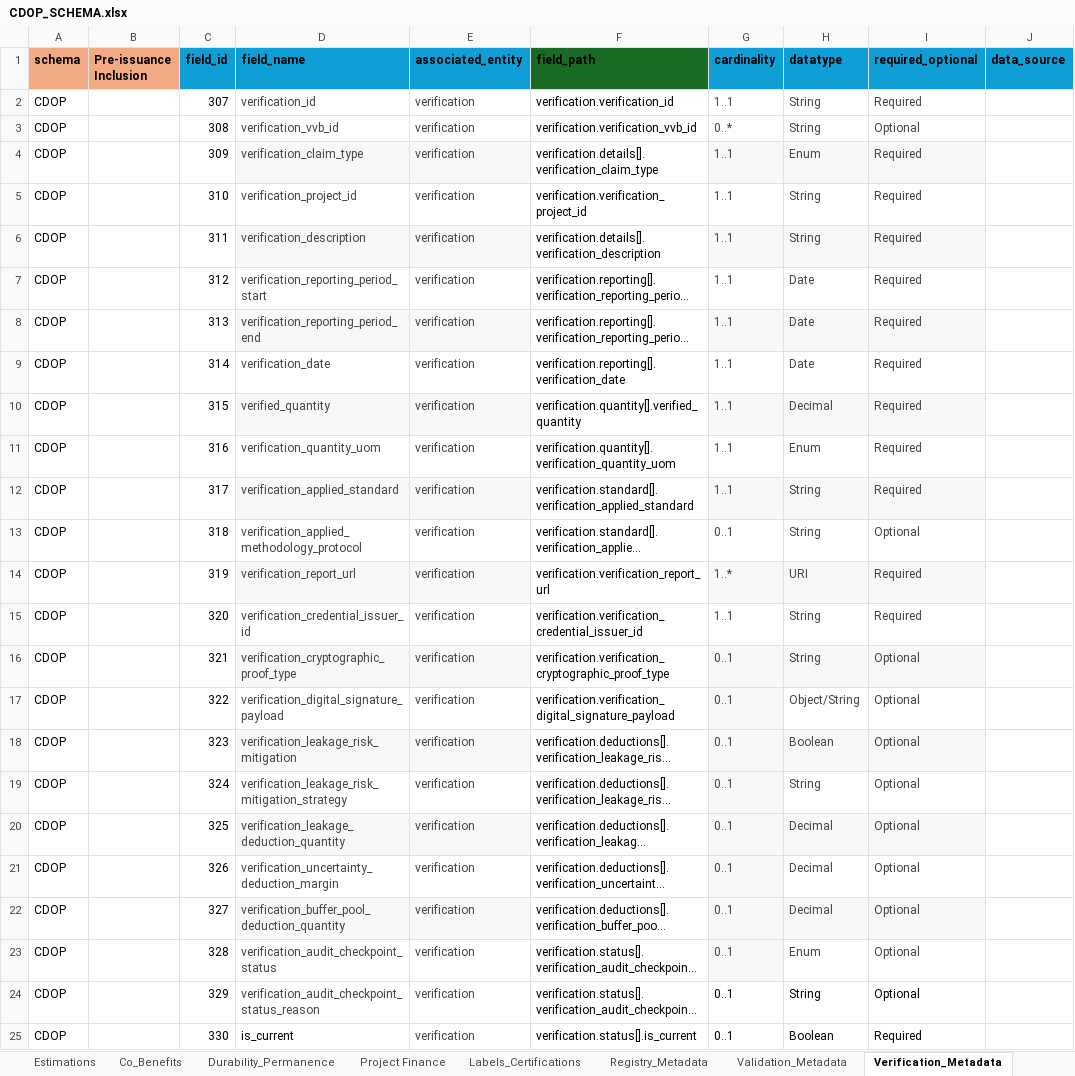
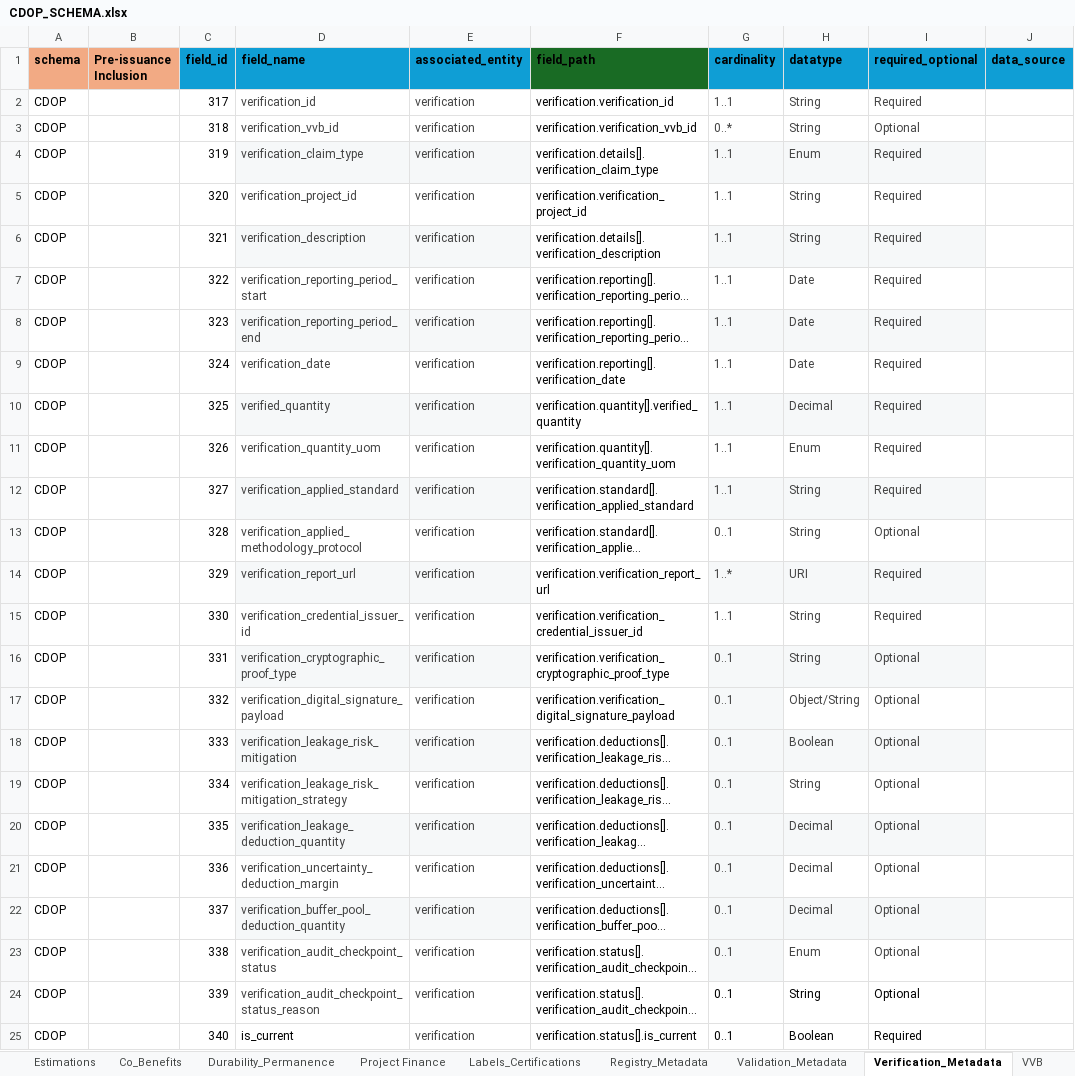
Before and after one commit to Carbon-Data-Open-Protocol/Carbon-Data-Open-Protocol, an Excel workbook: docs/CDOP_SCHEMA.xlsx, sheet Verification_Metadata, drawn as a sheet; only a part is shown; long unchanged cells end in …; values as stored, in another font and other column widths than the file's, no borders; the diff names each change by its address in the sheet, - before the commit and + after, or states it on an @@ line.

Commit message:
Add files via upload
Uploading updated schemas for registry metadata and validation metadata along with a new vvb schema (developed from fields pulled out of validation and verification schemas). Also uploading updated Enum lists file.

```diff
--- a/docs/CDOP_SCHEMA.xlsx (sheet Verification_Metadata)
+++ b/docs/CDOP_SCHEMA.xlsx (sheet Verification_Metadata)
+sheet tab: VVB
-C2 (field_id): 307
+C2 (field_id): 317
-C3 (field_id): 308
+C3 (field_id): 318
-C4 (field_id): 309
+C4 (field_id): 319
-C5 (field_id): 310
+C5 (field_id): 320
-C6 (field_id): 311
+C6 (field_id): 321
-C7 (field_id): 312
+C7 (field_id): 322
-C8 (field_id): 313
+C8 (field_id): 323
-C9 (field_id): 314
+C9 (field_id): 324
-C10 (field_id): 315
+C10 (field_id): 325
-C11 (field_id): 316
+C11 (field_id): 326
-C12 (field_id): 317
+C12 (field_id): 327
-C13 (field_id): 318
+C13 (field_id): 328
-C14 (field_id): 319
+C14 (field_id): 329
-C15 (field_id): 320
+C15 (field_id): 330
-C16 (field_id): 321
+C16 (field_id): 331
-C17 (field_id): 322
+C17 (field_id): 332
-C18 (field_id): 323
+C18 (field_id): 333
-C19 (field_id): 324
+C19 (field_id): 334
-C20 (field_id): 325
+C20 (field_id): 335
-C21 (field_id): 326
+C21 (field_id): 336
-C22 (field_id): 327
+C22 (field_id): 337
-C23 (field_id): 328
+C23 (field_id): 338
-C24 (field_id): 329
+C24 (field_id): 339
-C25 (field_id): 330
+C25 (field_id): 340
```
Also changed, not shown: sheet Full List, sheet Validation_Metadata, sheet Registry_Metadata, docs/CDOP Enumerated Values Lists.xlsx.
